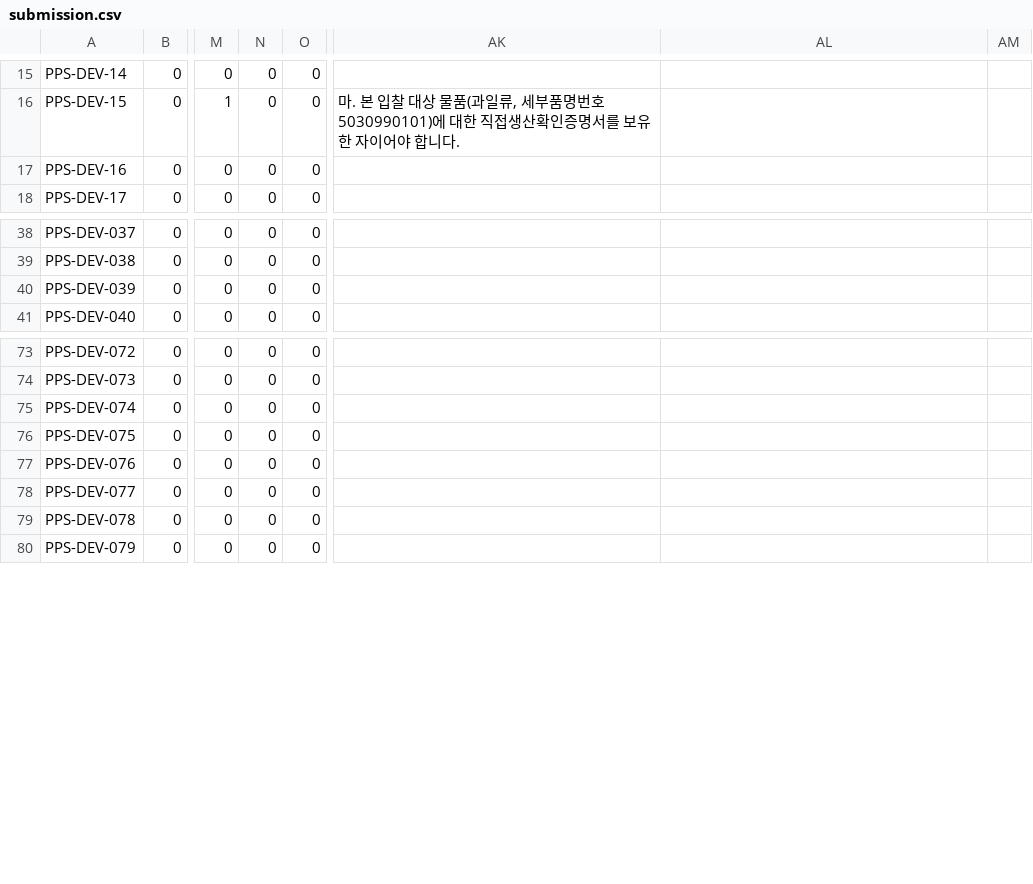
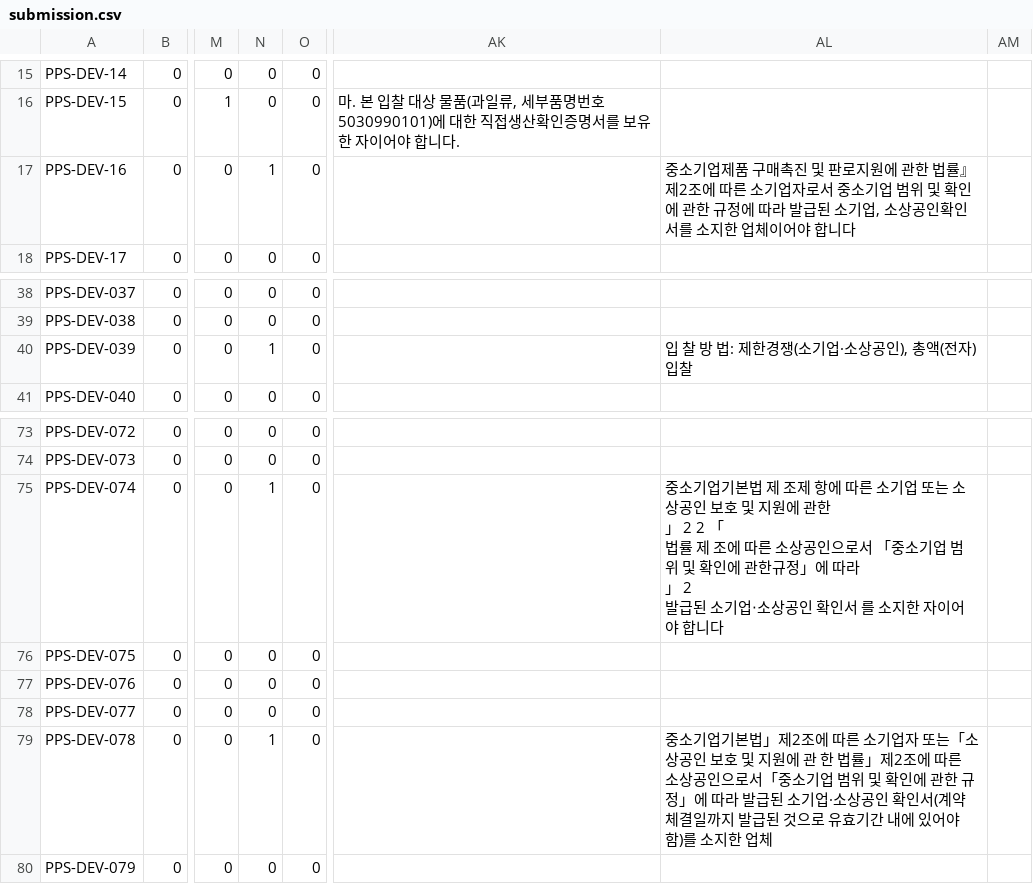
Before and after one commit to LittleBitAI/ai-nara-shop, a CSV file: reports/team-b/b5-port-replay/submission.csv, drawn as a sheet; only a part is shown, gaps mark what is left out; ↵ is a line break in a cell; the diff names each change by its address in the sheet, - before the commit and + after, or states it on an @@ line.

```diff
--- a/reports/team-b/b5-port-replay/submission.csv
+++ b/reports/team-b/b5-port-replay/submission.csv
-N17: 0
+N17: 1
-AL17: (empty)
+AL17: 중소기업제품 구매촉진 및 판로지원에 관한 법률』 제2조에 따른 소기업자로서 중소기업 범위 및 확인에 관한 규정에 따라 발급된 소기업, 소상공인확인서를 소지한 업체이어야 합니다
-N40: 0
+N40: 1
-AL40: (empty)
+AL40: 입 찰 방 법: 제한경쟁(소기업·소상공인), 총액(전자)입찰
-N75: 0
+N75: 1
-AL75: (empty)
+AL75: 중소기업기본법 제 조제 항에 따른 소기업 또는 소상공인 보호 및 지원에 관한 ↵ 」 2 2 「 ↵ 법률 제 조에 따른 소상공인으로서 「중소기업 범위 및 확인에 관한규정」에 따라 ↵ 」 2 ↵ 발급된 소기업‧소상공인 확인서 를 소지한 자이어야 합니다
-N79: 0
+N79: 1
-AL79: (empty)
+AL79: 중소기업기본법」제2조에 따른 소기업자 또는「소상공인 보호 및 지원에 관 한 법률」제2조에 따른 소상공인으로서「중소기업 범위 및 확인에 관한 규정」에 따라 발급된 소기업·소상공인 확인서(계약체결일까지 발급된 것으로 유효기간 내에 있어야 함)를 소지한 업체
```
Also changed, not shown: reports/team-b/b5-port-score/errors.csv, 12 other files.
